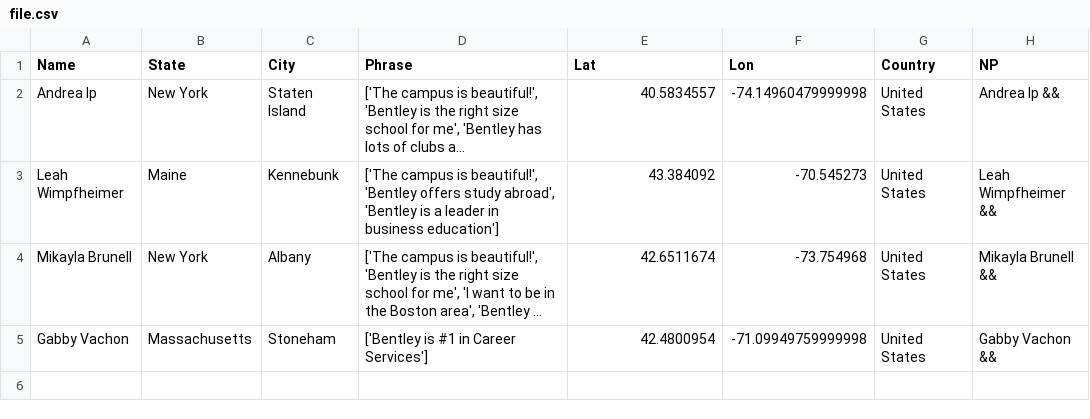
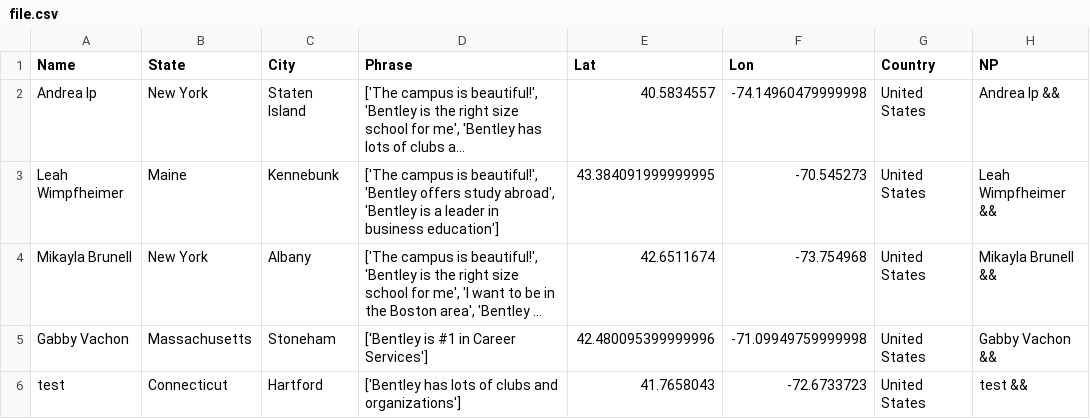
Before and after one commit to ajinkyadeshmukh23/bentleyopenhouse, a CSV file: file.csv, drawn as a sheet; long unchanged cells end in …; the diff names each change by its address in the sheet, - before the commit and + after, or states it on an @@ line.

Commit message:
python update 2

```diff
--- a/file.csv
+++ b/file.csv
-E3 (Lat): 43.384092
+E3 (Lat): 43.384091999999995
-E5 (Lat): 42.4800954
+E5 (Lat): 42.480095399999996
+row 6: test | Connecticut | Hartford | ['Bentley has lots of clubs and organizations'] | 41.7658043 | -72.6733723 | United States | test &&
```
